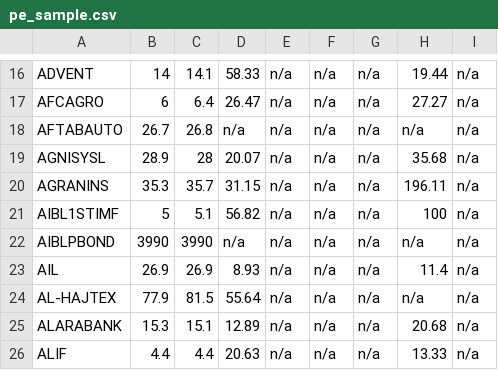
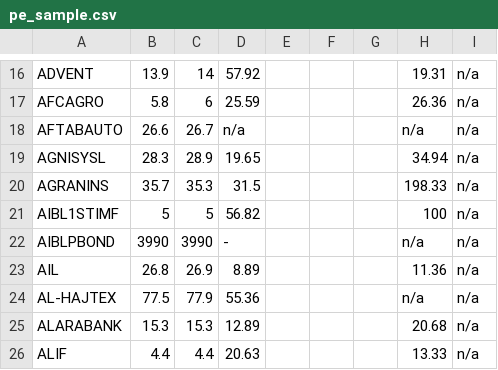
Before and after one commit to sahinnec/DSE, a CSV file: docs/debug/pe_sample.csv, drawn as a sheet; only a part is shown, gaps mark what is left out; the diff covers the shown part only; the diff names each change by its address in the sheet, - before the commit and + after, or states it on an @@ line.

```diff
--- a/docs/debug/pe_sample.csv
+++ b/docs/debug/pe_sample.csv
-B16: 14
+B16: 13.9
-C16: 14.1
+C16: 14
-D16: 58.33
+D16: 57.92
-E16:E26: n/a
+E16:E26: (empty)
-F16:F26: n/a
+F16:F26: (empty)
-G16:G26: n/a
+G16:G26: (empty)
-H16: 19.44
+H16: 19.31
-B17: 6
+B17: 5.8
-C17: 6.4
+C17: 6
-D17: 26.47
+D17: 25.59
-H17: 27.27
+H17: 26.36
-B18: 26.7
+B18: 26.6
-C18: 26.8
+C18: 26.7
-B19: 28.9
+B19: 28.3
-C19: 28
+C19: 28.9
-D19: 20.07
+D19: 19.65
-H19: 35.68
+H19: 34.94
-B20: 35.3
+B20: 35.7
-C20: 35.7
+C20: 35.3
-D20: 31.15
+D20: 31.5
-H20: 196.11
+H20: 198.33
-C21: 5.1
+C21: 5
-D22: n/a
+D22: -
-B23: 26.9
+B23: 26.8
-D23: 8.93
+D23: 8.89
-H23: 11.4
+H23: 11.36
-B24: 77.9
+B24: 77.5
-C24: 81.5
+C24: 77.9
-D24: 55.64
+D24: 55.36
-C25: 15.1
+C25: 15.3
```
Also changed, not shown: 70 edited cells elsewhere in this file, docs/debug/history_sample.csv, docs/debug/prices_sample.csv, 1 other file.
